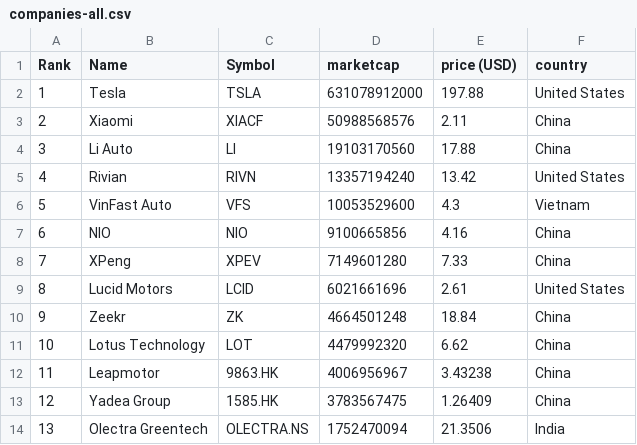
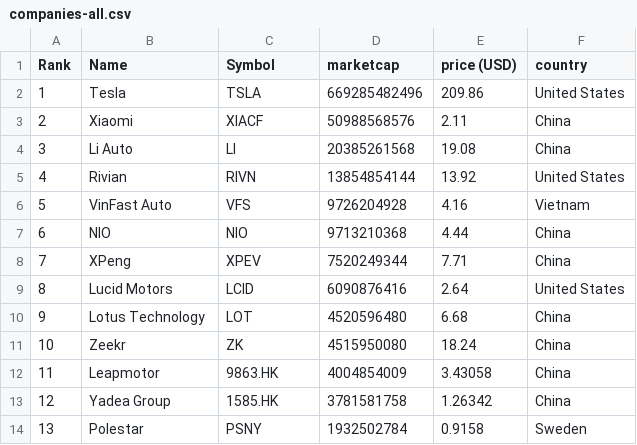
Before and after one commit to sosalemorvan/merida-june-6-2024_artfisica, a CSV file: companies-all.csv, drawn as a sheet; only a part is shown; the diff covers the shown part only.

```diff
--- a/companies-all.csv
+++ b/companies-all.csv
@@ -1,14 +1,14 @@
 "Rank","Name","Symbol","marketcap","price (USD)","country"
-"1","Tesla","TSLA","631078912000","197.88","United States"
+"1","Tesla","TSLA","669285482496","209.86","United States"
 "2","Xiaomi","XIACF","50988568576","2.11","China"
-"3","Li Auto","LI","19103170560","17.88","China"
-"4","Rivian","RIVN","13357194240","13.42","United States"
-"5","VinFast Auto","VFS","10053529600","4.3","Vietnam"
-"6","NIO","NIO","9100665856","4.16","China"
-"7","XPeng","XPEV","7149601280","7.33","China"
-"8","Lucid Motors","LCID","6021661696","2.61","United States"
-"9","Zeekr","ZK","4664501248","18.84","China"
-"10","Lotus Technology","LOT","4479992320","6.62","China"
-"11","Leapmotor","9863.HK","4006956967","3.43238","China"
-"12","Yadea Group","1585.HK","3783567475","1.26409","China"
-"13","Olectra Greentech","OLECTRA.NS","1752470094","21.3506","India"
+"3","Li Auto","LI","20385261568","19.08","China"
+"4","Rivian","RIVN","13854854144","13.92","United States"
+"5","VinFast Auto","VFS","9726204928","4.16","Vietnam"
+"6","NIO","NIO","9713210368","4.44","China"
+"7","XPeng","XPEV","7520249344","7.71","China"
+"8","Lucid Motors","LCID","6090876416","2.64","United States"
+"9","Lotus Technology","LOT","4520596480","6.68","China"
+"10","Zeekr","ZK","4515950080","18.24","China"
+"11","Leapmotor","9863.HK","4004854009","3.43058","China"
+"12","Yadea Group","1585.HK","3781581758","1.26342","China"
+"13","Polestar","PSNY","1932502784","0.9158","Sweden"
```
Also changed, not shown: 1 added row, 1 removed row and 50 edited cells elsewhere in this file, companies-china.csv.
